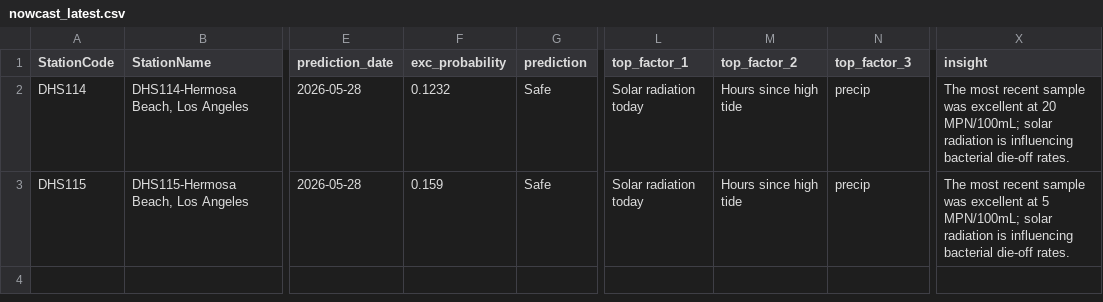
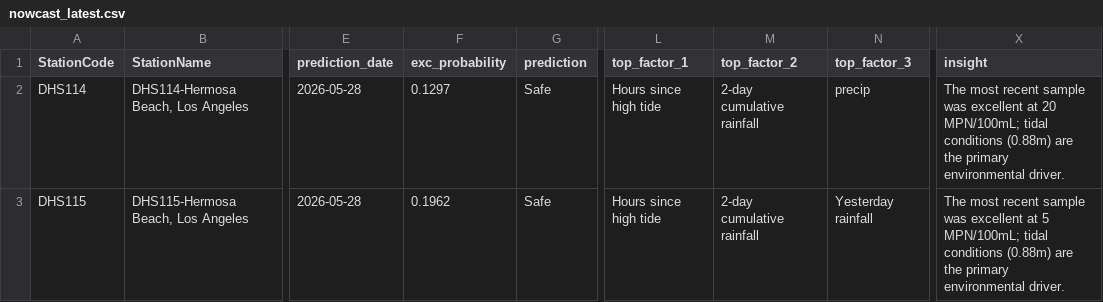
Before and after one commit to eymoney13/hermosa-pilot-dashboard, a CSV file: public/data/nowcast_latest.csv, drawn as a sheet; only a part is shown, gaps mark what is left out; the diff names each change by its address in the sheet, - before the commit and + after, or states it on an @@ line.

```diff
--- a/public/data/nowcast_latest.csv
+++ b/public/data/nowcast_latest.csv
-F2 (exc_probability): 0.1232
+F2 (exc_probability): 0.1297
-L2:L3 (top_factor_1): Solar radiation today
+L2:L3 (top_factor_1): Hours since high tide
-M2:M3 (top_factor_2): Hours since high tide
+M2:M3 (top_factor_2): 2-day cumulative rainfall
-X2 (insight): …20 MPN/100mL; solar radiation is influencing bacterial die-off rates.
+X2 (insight): …20 MPN/100mL; tidal conditions (0.88m) are the primary environmental driver.
-F3 (exc_probability): 0.159
+F3 (exc_probability): 0.1962
-N3 (top_factor_3): precip
+N3 (top_factor_3): Yesterday rainfall
-X3 (insight): …5 MPN/100mL; solar radiation is influencing bacterial die-off rates.
+X3 (insight): …5 MPN/100mL; tidal conditions (0.88m) are the primary environmental driver.
```
Also changed, not shown: public/data/forecast_3day.csv, public/data/history_3day.csv.
